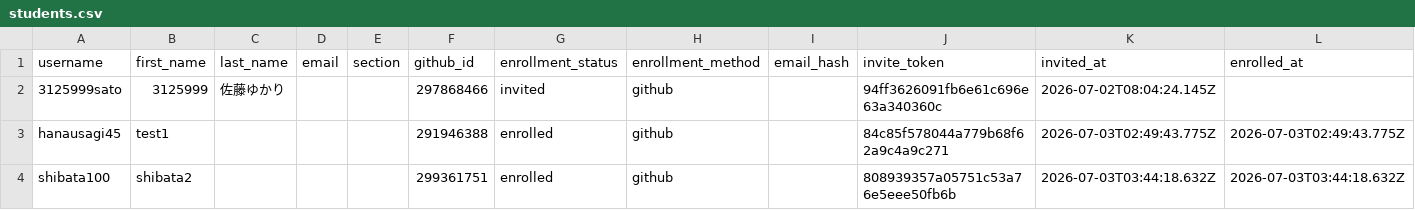
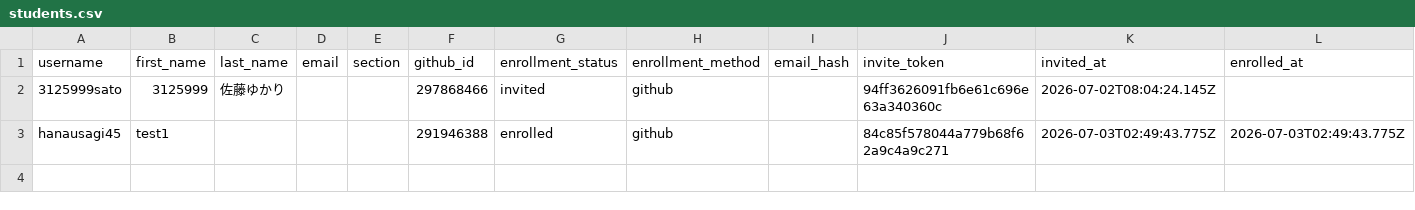
Before and after one commit to 2026PW1/classroom50, a CSV file: 2026-pw-1/students.csv, drawn as a sheet.

Commit message:
[Classroom 50] Remove student: 2026-pw-1/shibata100

```diff
--- a/2026-pw-1/students.csv
+++ b/2026-pw-1/students.csv
@@ -3,2 +3 @@ username,first_name,last_name,email,section,github_id,enrollment_status,enrollme
 hanausagi45,test1,,,,291946388,enrolled,github,,84c85f578044a779b68f62a9c4a9c271,2026-07-03T02:49:43.775Z,2026-07-03T02:49:43.775Z
-shibata100,shibata2,,,,299361751,enrolled,github,,808939357a05751c53a76e5eee50fb6b,2026-07-03T03:44:18.632Z,2026-07-03T03:44:18.632Z
```
